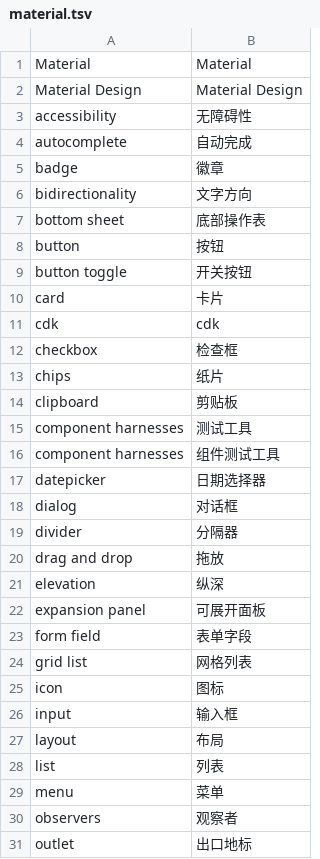
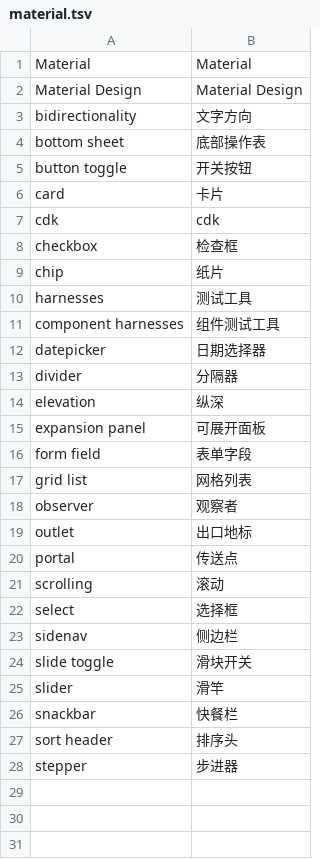
Before and after one commit to asnowwolf/translate, a TSV file: src/dict/glossary/material.tsv, drawn as a sheet; only a part is shown; the shorter side is filled out with more unchanged rows; the diff covers the shown part only.

```diff
--- a/src/dict/glossary/material.tsv
+++ b/src/dict/glossary/material.tsv
@@ -2,8 +2,4 @@ Material           	Material
 Material Design    	Material Design
-accessibility      	无障碍性
-autocomplete       	自动完成
-badge              	徽章
 bidirectionality   	文字方向
 bottom sheet       	底部操作表
-button             	按钮
 button toggle      	开关按钮
@@ -12,10 +8,7 @@ cdk                	cdk
 checkbox           	检查框
-chips              	纸片
-clipboard          	剪贴板
-component harnesses	测试工具
+chip               	纸片
+harnesses          	测试工具
 component harnesses	组件测试工具
 datepicker         	日期选择器
-dialog             	对话框
 divider            	分隔器
-drag and drop      	拖放
 elevation          	纵深
@@ -24,8 +17,3 @@ form field         	表单字段
 grid list          	网格列表
-icon               	图标
-input              	输入框
-layout             	布局
-list               	列表
-menu               	菜单
-observers          	观察者
+observer           	观察者
 outlet             	出口地标
```
Also changed, not shown: 15 removed rows elsewhere in this file, src/dict/glossary/angular.tsv, src/dict/glossary/programming.tsv, 1 other file.
